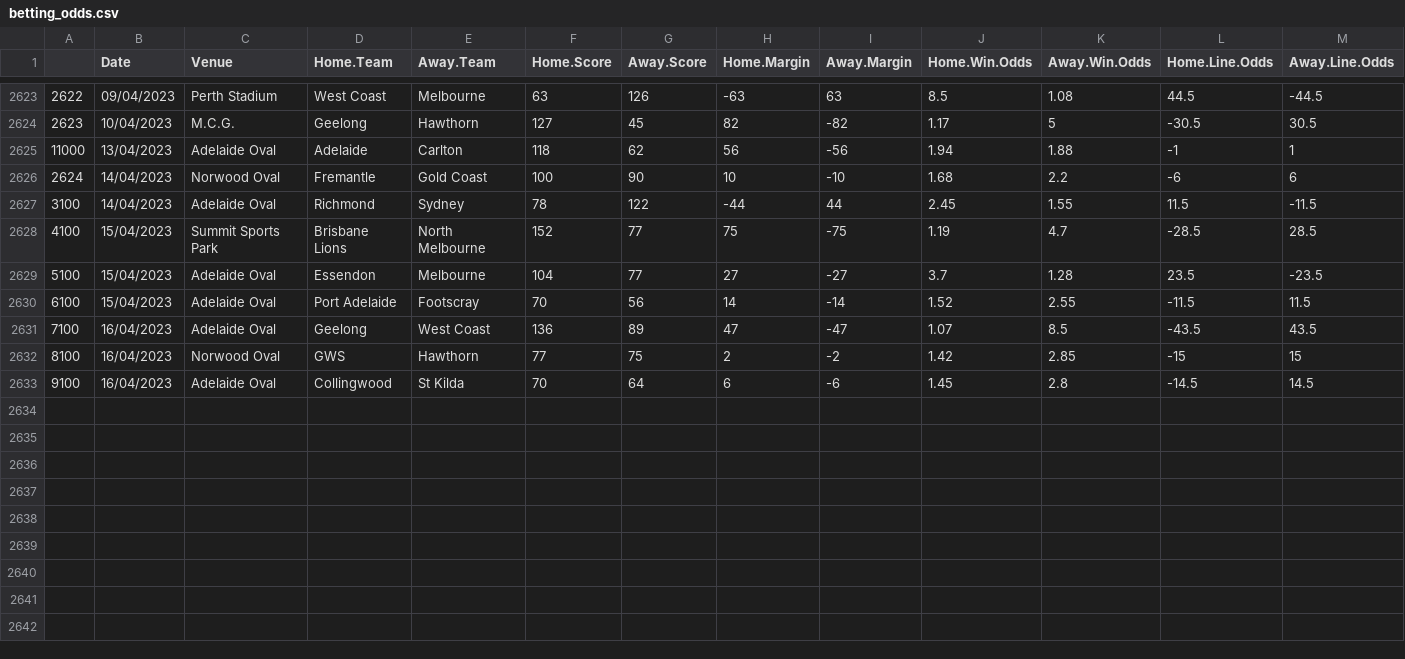
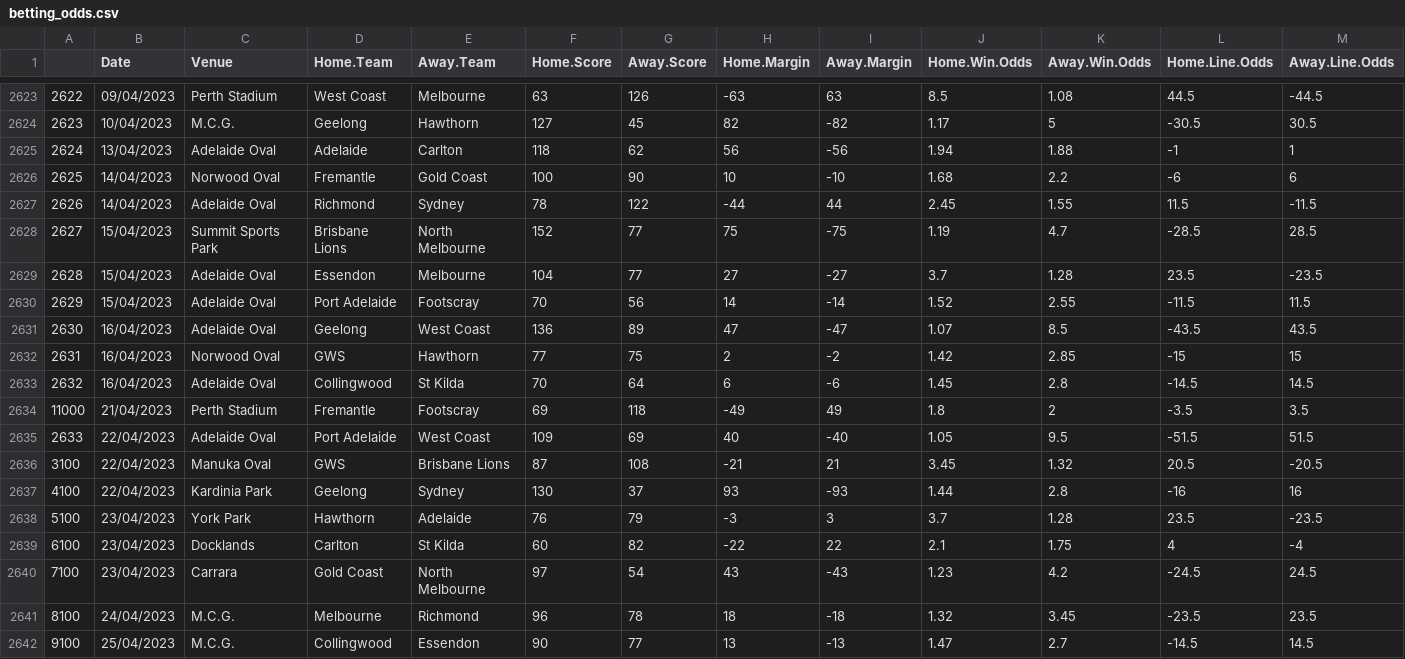
Before and after one commit to mitch-mooney/AFL_Predictions, a CSV file: csv_files/betting_odds.csv, drawn as a sheet; only a part is shown, gaps mark what is left out; rows hold the shown columns only; the diff names each change by its address in the sheet, - before the commit and + after, or states it on an @@ line.

Commit message:
Round 6 commit 1 2023

```diff
--- a/csv_files/betting_odds.csv
+++ b/csv_files/betting_odds.csv
@@ column A renumbered between rows 2625 and 2633 @@
+row 2634: 11000 | 21/04/2023 | Perth Stadium | Fremantle | Footscray | 69 | 118 | -49 | 49 | 1.8 | 2 | -3.5 | 3.5
+row 2635: 2633 | 22/04/2023 | Adelaide Oval | Port Adelaide | West Coast | 109 | 69 | 40 | -40 | 1.05 | 9.5 | -51.5 | 51.5
+row 2636: 3100 | 22/04/2023 | Manuka Oval | GWS | Brisbane Lions | 87 | 108 | -21 | 21 | 3.45 | 1.32 | 20.5 | -20.5
+row 2637: 4100 | 22/04/2023 | Kardinia Park | Geelong | Sydney | 130 | 37 | 93 | -93 | 1.44 | 2.8 | -16 | 16
+row 2638: 5100 | 23/04/2023 | York Park | Hawthorn | Adelaide | 76 | 79 | -3 | 3 | 3.7 | 1.28 | 23.5 | -23.5
+row 2639: 6100 | 23/04/2023 | Docklands | Carlton | St Kilda | 60 | 82 | -22 | 22 | 2.1 | 1.75 | 4 | -4
+row 2640: 7100 | 23/04/2023 | Carrara | Gold Coast | North Melbourne | 97 | 54 | 43 | -43 | 1.23 | 4.2 | -24.5 | 24.5
+row 2641: 8100 | 24/04/2023 | M.C.G. | Melbourne | Richmond | 96 | 78 | 18 | -18 | 1.32 | 3.45 | -23.5 | 23.5
+row 2642: 9100 | 25/04/2023 | M.C.G. | Collingwood | Essendon | 90 | 77 | 13 | -13 | 1.47 | 2.7 | -14.5 | 14.5
```
Also changed, not shown: csv_files/Team_Ratings.csv, csv_files/round_predictions.csv, 1 other file.
